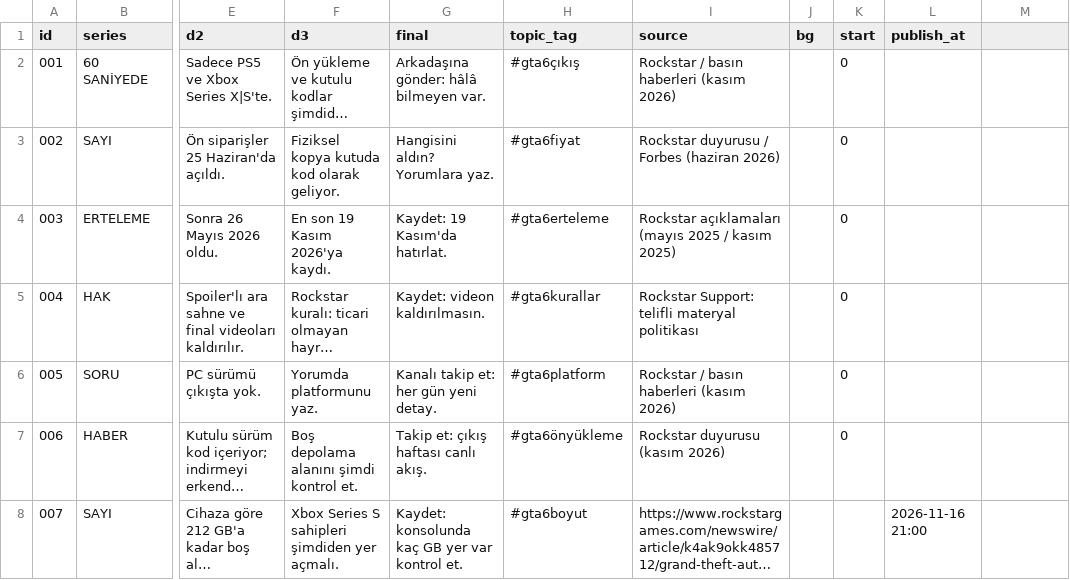
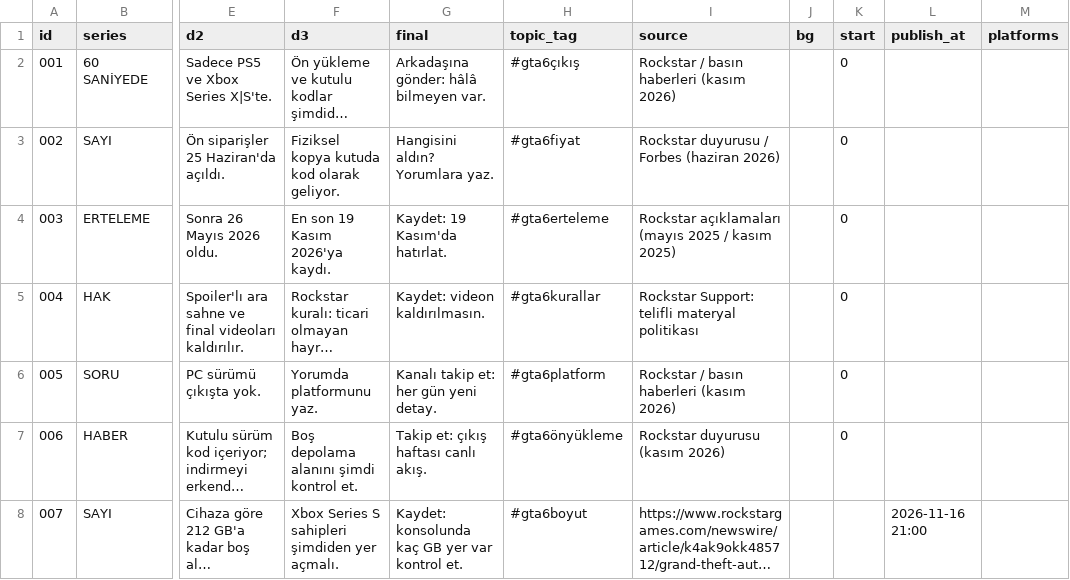
Before and after one commit to leonidaradar/leonida-radar, a CSV file: content.csv, drawn as a sheet; only a part is shown, gaps mark what is left out; long unchanged cells end in …; the diff names each change by its address in the sheet, - before the commit and + after, or states it on an @@ line.

Commit message:
Update content.csv

```diff
--- a/content.csv
+++ b/content.csv
-M1: (empty)
+M1: platforms
```
